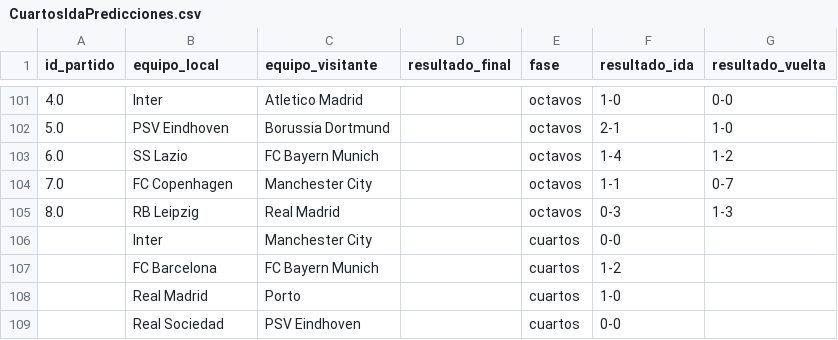
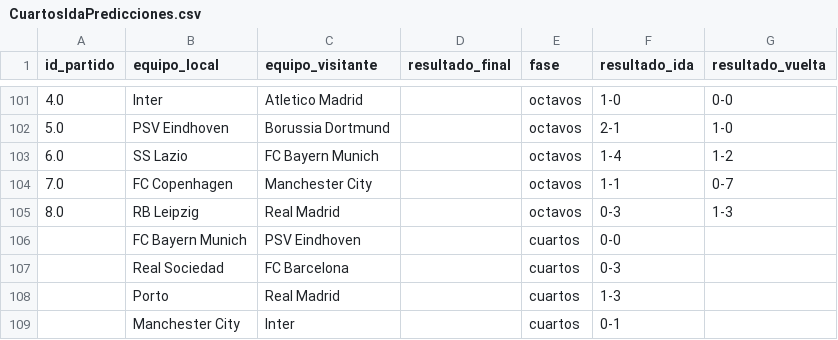
Before and after one commit to carlospuigserver/Champions, a CSV file: CUARTOS/CuartosIdaPredicciones.csv, drawn as a sheet; only a part is shown, gaps mark what is left out.

```diff
--- a/CUARTOS/CuartosIdaPredicciones.csv
+++ b/CUARTOS/CuartosIdaPredicciones.csv
@@ -105,5 +105,5 @@ id_partido,equipo_local,equipo_visitante,resultado_final,fase,resultado_ida,resu
 8.0,RB Leipzig,Real Madrid,,octavos,0-3,1-3
-,Inter,Manchester City,,cuartos,0-0,
-,FC Barcelona,FC Bayern Munich,,cuartos,1-2,
-,Real Madrid,Porto,,cuartos,1-0,
-,Real Sociedad,PSV Eindhoven,,cuartos,0-0,
+,FC Bayern Munich,PSV Eindhoven,,cuartos,0-0,
+,Real Sociedad,FC Barcelona,,cuartos,0-3,
+,Porto,Real Madrid,,cuartos,1-3,
+,Manchester City,Inter,,cuartos,0-1,
```
Also changed, not shown: CUARTOS/CuartosVuelta.csv, OCTAVOS/OctavosVuelta.csv, 2 other files.
